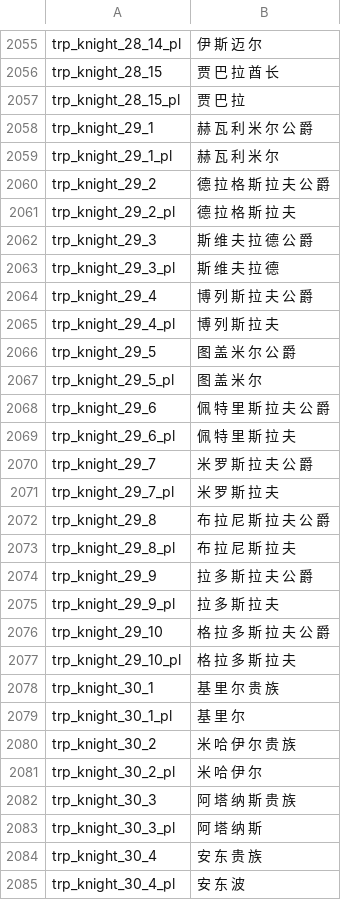
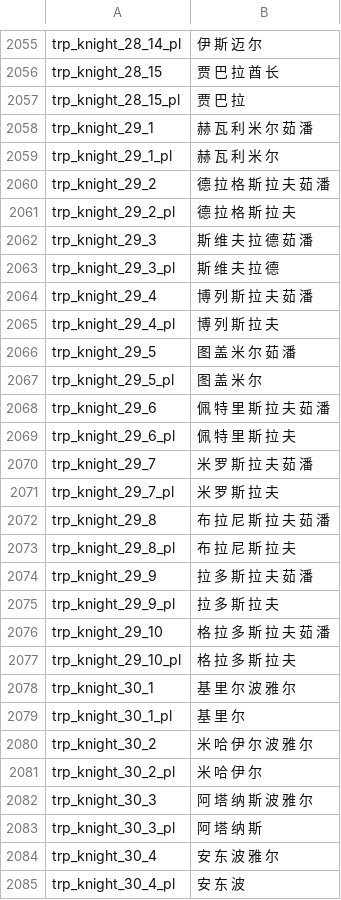
Before and after one commit to zac123456789123/mountblade-ad1257svn-chinese-translation, a CSV file: cns/troops.csv, drawn as a sheet; only a part is shown, gaps mark what is left out; the diff covers the shown part only.

```diff
--- a/cns/troops.csv
+++ b/cns/troops.csv
@@ -2057,29 +2057,29 @@ trp_knight_28_15|贾 巴 拉 酋 长
 trp_knight_28_15_pl|贾 巴 拉
-trp_knight_29_1|赫 瓦 利 米 尔 公 爵
+trp_knight_29_1|赫 瓦 利 米 尔 茹 潘
 trp_knight_29_1_pl|赫 瓦 利 米 尔
-trp_knight_29_2|德 拉 格 斯 拉 夫 公 爵
+trp_knight_29_2|德 拉 格 斯 拉 夫 茹 潘
 trp_knight_29_2_pl|德 拉 格 斯 拉 夫
-trp_knight_29_3|斯 维 夫 拉 德 公 爵
+trp_knight_29_3|斯 维 夫 拉 德 茹 潘
 trp_knight_29_3_pl|斯 维 夫 拉 德
-trp_knight_29_4|博 列 斯 拉 夫 公 爵
+trp_knight_29_4|博 列 斯 拉 夫 茹 潘
 trp_knight_29_4_pl|博 列 斯 拉 夫
-trp_knight_29_5|图 盖 米 尔 公 爵
+trp_knight_29_5|图 盖 米 尔 茹 潘
 trp_knight_29_5_pl|图 盖 米 尔
-trp_knight_29_6|佩 特 里 斯 拉 夫 公 爵
+trp_knight_29_6|佩 特 里 斯 拉 夫 茹 潘
 trp_knight_29_6_pl|佩 特 里 斯 拉 夫
-trp_knight_29_7|米 罗 斯 拉 夫 公 爵
+trp_knight_29_7|米 罗 斯 拉 夫 茹 潘
 trp_knight_29_7_pl|米 罗 斯 拉 夫
-trp_knight_29_8|布 拉 尼 斯 拉 夫 公 爵
+trp_knight_29_8|布 拉 尼 斯 拉 夫 茹 潘
 trp_knight_29_8_pl|布 拉 尼 斯 拉 夫
-trp_knight_29_9|拉 多 斯 拉 夫 公 爵
+trp_knight_29_9|拉 多 斯 拉 夫 茹 潘
 trp_knight_29_9_pl|拉 多 斯 拉 夫
-trp_knight_29_10|格 拉 多 斯 拉 夫 公 爵
+trp_knight_29_10|格 拉 多 斯 拉 夫 茹 潘
 trp_knight_29_10_pl|格 拉 多 斯 拉 夫
-trp_knight_30_1|基 里 尔 贵 族
+trp_knight_30_1|基 里 尔 波 雅 尔
 trp_knight_30_1_pl|基 里 尔
-trp_knight_30_2|米 哈 伊 尔 贵 族
+trp_knight_30_2|米 哈 伊 尔 波 雅 尔
 trp_knight_30_2_pl|米 哈 伊 尔
-trp_knight_30_3|阿 塔 纳 斯 贵 族
+trp_knight_30_3|阿 塔 纳 斯 波 雅 尔
 trp_knight_30_3_pl|阿 塔 纳 斯
-trp_knight_30_4|安 东 贵 族
+trp_knight_30_4|安 东 波 雅 尔
 trp_knight_30_4_pl|安 东 波
```
Also changed, not shown: 66 edited cells elsewhere in this file.
